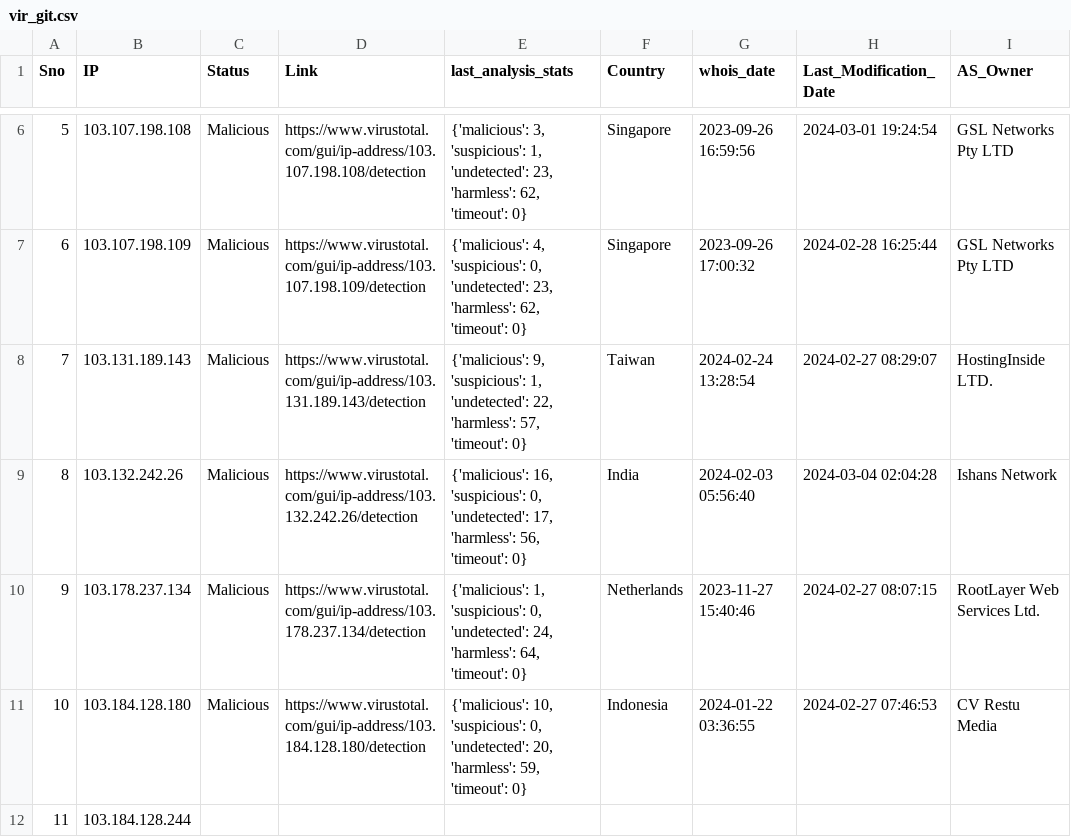
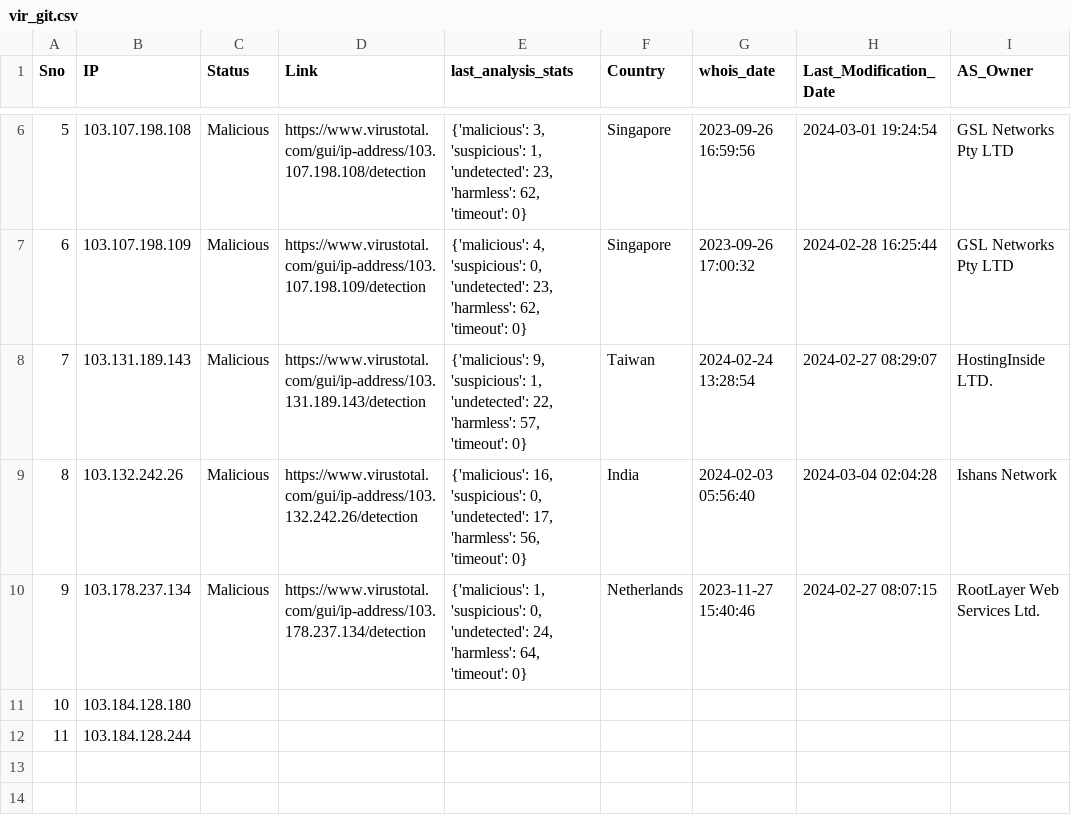
Before and after one commit to ProSehran/testing, a CSV file: vir_git.csv, drawn as a sheet; only a part is shown, gaps mark what is left out.

Commit message:
Add files via upload

```diff
--- a/vir_git.csv
+++ b/vir_git.csv
@@ -10,3 +10,3 @@ Sno,IP,Status,Link,last_analysis_stats,Country,whois_date,Last_Modification_Date
 9,103.178.237.134,Malicious,https://www.virustotal.com/gui/ip-address/103.178.237.134/detection,"{'malicious': 1, 'suspicious': 0, 'undetected': 24, 'harmless': 64, 'timeout': 0}",Netherlands,2023-11-27 15:40:46,2024-02-27 08:07:15,RootLayer Web Services Ltd.
-10,103.184.128.180,Malicious,https://www.virustotal.com/gui/ip-address/103.184.128.180/detection,"{'malicious': 10, 'suspicious': 0, 'undetected': 20, 'harmless': 59, 'timeout': 0}",Indonesia,2024-01-22 03:36:55,2024-02-27 07:46:53,CV Restu Media
+10,103.184.128.180,,,,,,,
 11,103.184.128.244,,,,,,,
```
